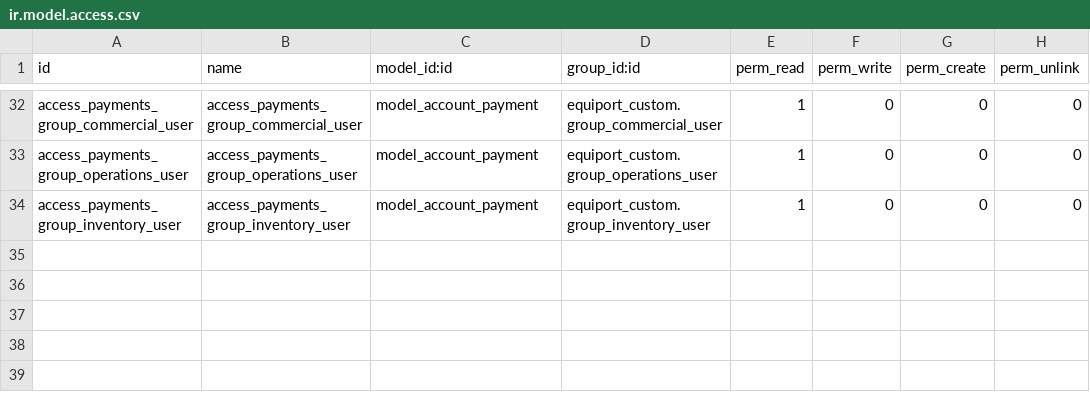
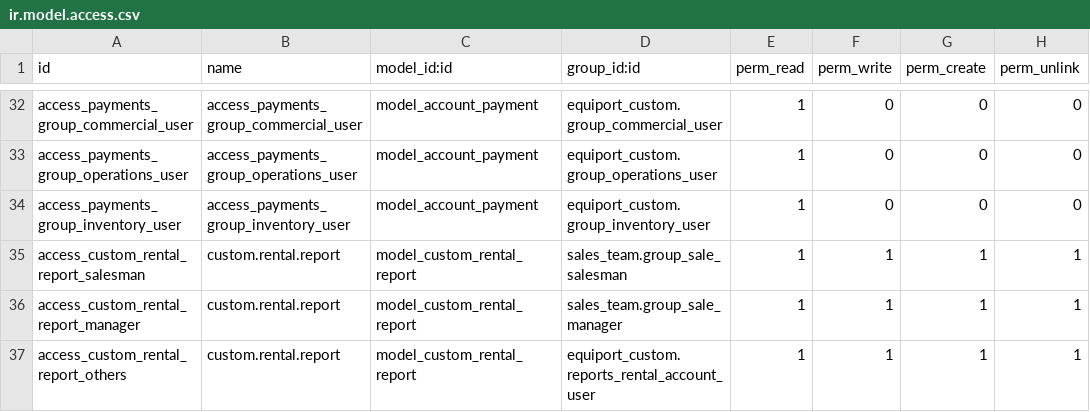
Before and after one commit to Octagono-SRL/equiport-1, a CSV file: equiport_custom/security/ir.model.access.csv, drawn as a sheet; only a part is shown, gaps mark what is left out; the diff names each change by its address in the sheet, - before the commit and + after, or states it on an @@ line.

Commit message:
Rental Report Created

```diff
--- a/equiport_custom/security/ir.model.access.csv
+++ b/equiport_custom/security/ir.model.access.csv
+row 35: access_custom_rental_report_salesman | custom.rental.report | model_custom_rental_report | sales_team.group_sale_salesman | 1 | 1 | 1 | 1
+row 36: access_custom_rental_report_manager | custom.rental.report | model_custom_rental_report | sales_team.group_sale_manager | 1 | 1 | 1 | 1
+row 37: access_custom_rental_report_others | custom.rental.report | model_custom_rental_report | equiport_custom.reports_rental_account_user | 1 | 1 | 1 | 1
```
Also changed, not shown: 4 other files.
